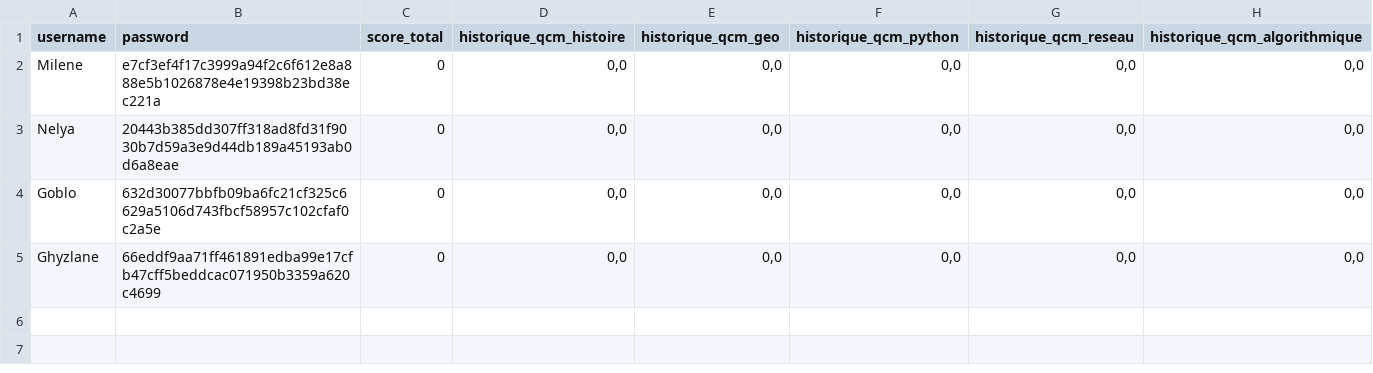
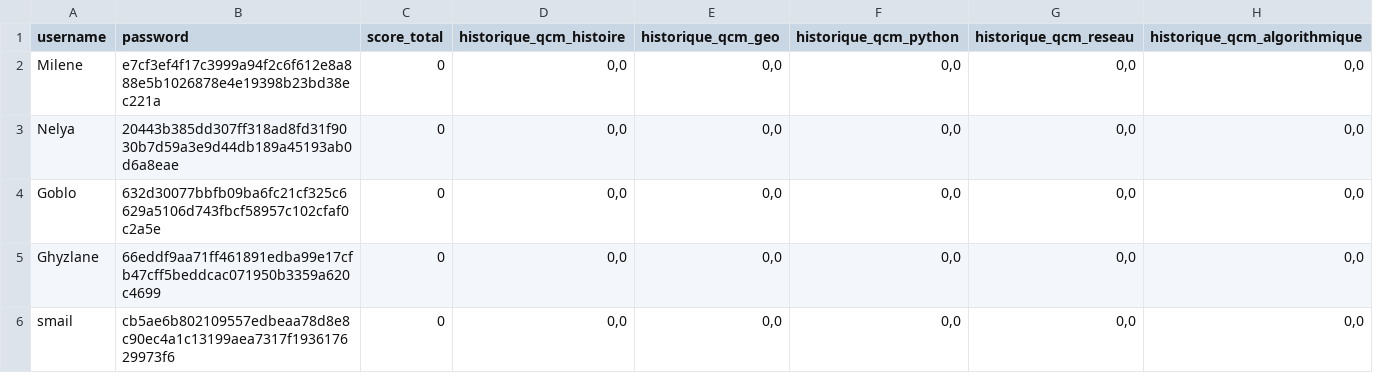
Before and after one commit to MileneBedouhene/Projet-QCM, a CSV file: DataBase.csv, drawn as a sheet.

```diff
--- a/DataBase.csv
+++ b/DataBase.csv
@@ -5 +5,2 @@
 "Ghyzlane","66eddf9aa71ff461891edba99e17cfb47cff5beddcac071950b3359a620c4699",0,"0,0","0,0","0,0","0,0","0,0"
+"smail","cb5ae6b802109557edbeaa78d8e8c90ec4a1c13199aea7317f193617629973f6",0,"0,0","0,0","0,0","0,0","0,0"
```
Also changed, not shown: 2 other files.
